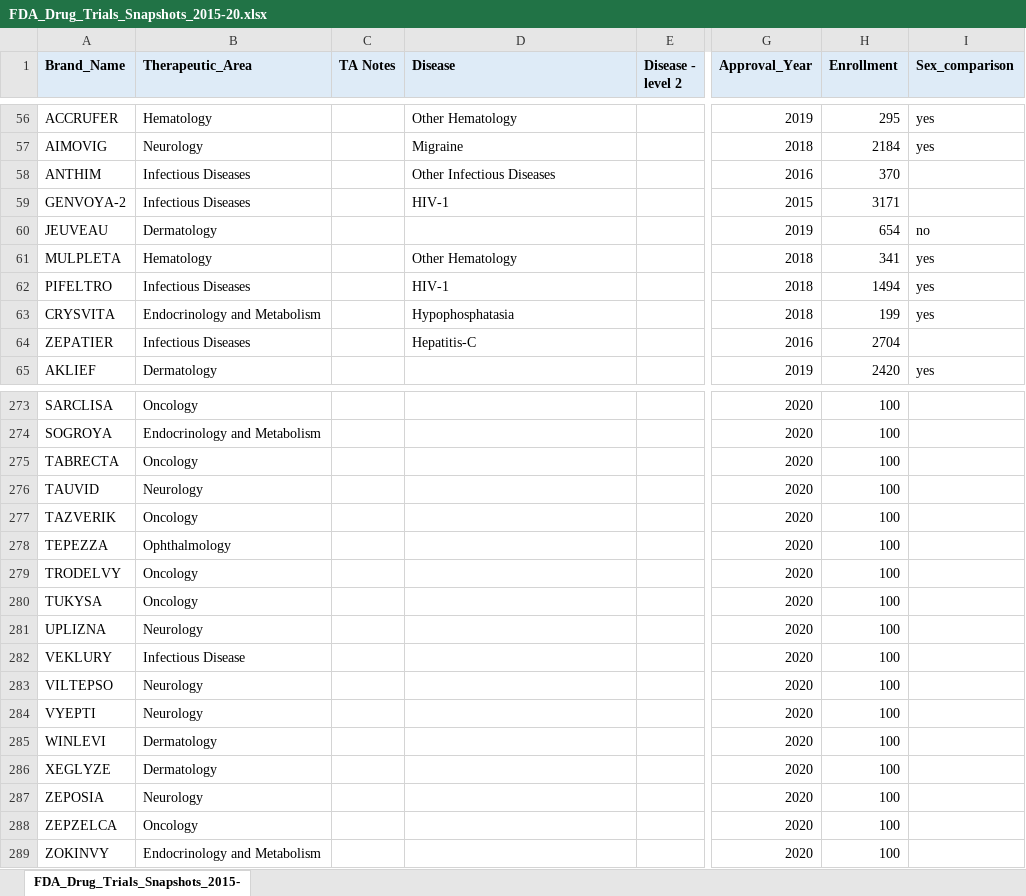
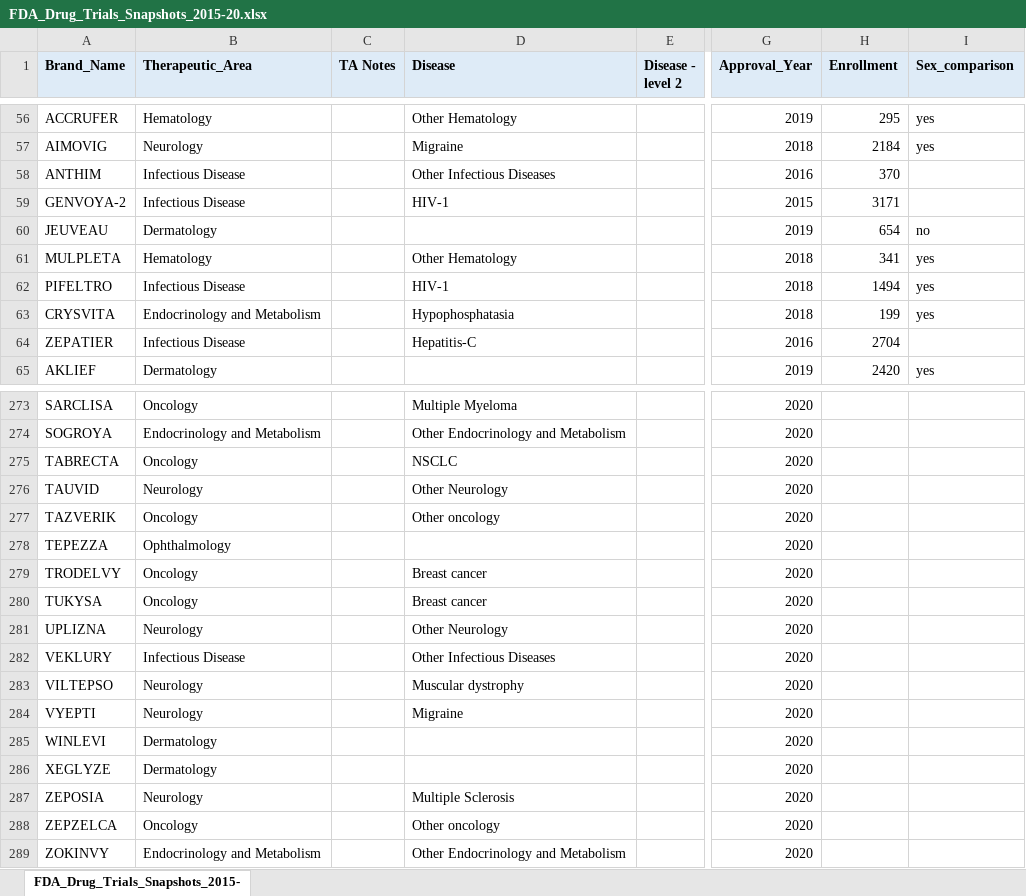
Before and after one commit to arielcarmeli/FDA_DTS, an Excel workbook: FDA_Drug_Trials_Snapshots_2015-20.xlsx, sheet FDA_Drug_Trials_Snapshots_2015-, drawn as a sheet; only a part is shown, gaps mark what is left out; values as stored, in another font and other column widths than the file's, no borders; the diff covers the shown part only; the diff names each change by its address in the sheet, - before the commit and + after, or states it on an @@ line.

```diff
--- a/FDA_Drug_Trials_Snapshots_2015-20.xlsx (sheet FDA_Drug_Trials_Snapshots_2015-)
+++ b/FDA_Drug_Trials_Snapshots_2015-20.xlsx (sheet FDA_Drug_Trials_Snapshots_2015-)
-B58:B59 (Therapeutic_Area): Infectious Diseases
+B58:B59 (Therapeutic_Area): Infectious Disease
-B62 (Therapeutic_Area): Infectious Diseases
+B62 (Therapeutic_Area): Infectious Disease
-B64 (Therapeutic_Area): Infectious Diseases
+B64 (Therapeutic_Area): Infectious Disease
-D273 (Disease): (empty)
+D273 (Disease): Multiple Myeloma
-H273:H289 (Enrollment): 100
+H273:H289 (Enrollment): (empty)
-D274 (Disease): (empty)
+D274 (Disease): Other Endocrinology and Metabolism
-D275 (Disease): (empty)
+D275 (Disease): NSCLC
-D276 (Disease): (empty)
+D276 (Disease): Other Neurology
-D277 (Disease): (empty)
+D277 (Disease): Other oncology
-D279:D280 (Disease): (empty)
+D279:D280 (Disease): Breast cancer
-D281 (Disease): (empty)
+D281 (Disease): Other Neurology
-D282 (Disease): (empty)
+D282 (Disease): Other Infectious Diseases
-D283 (Disease): (empty)
+D283 (Disease): Muscular dystrophy
-D284 (Disease): (empty)
+D284 (Disease): Migraine
-D287 (Disease): (empty)
+D287 (Disease): Multiple Sclerosis
-D288 (Disease): (empty)
+D288 (Disease): Other oncology
-D289 (Disease): (empty)
+D289 (Disease): Other Endocrinology and Metabolism
```
Also changed, not shown: 97 edited cells elsewhere in this sheet, 8 other files.
